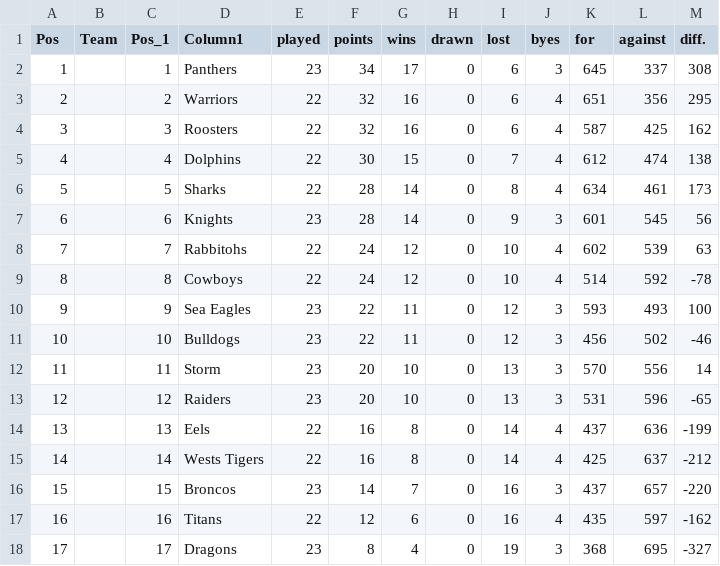
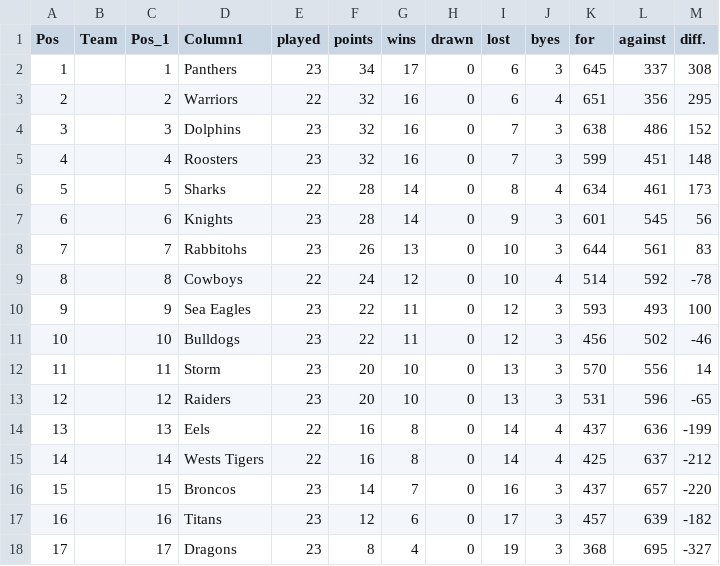
Before and after one commit to Big-Davo/2026-footy-picks, a CSV file: nrl-ladder.csv, drawn as a sheet; only a part is shown; the diff names each change by its address in the sheet, - before the commit and + after, or states it on an @@ line.

Commit message:
Update nrl-ladder.csv (NRL R26)

```diff
--- a/nrl-ladder.csv
+++ b/nrl-ladder.csv
-D4 (Column1): Roosters
+D4 (Column1): Dolphins
-E4:E5 (played): 22
+E4:E5 (played): 23
-I4 (lost): 6
+I4 (lost): 7
-J4:J5 (byes): 4
+J4:J5 (byes): 3
-K4 (for): 587
+K4 (for): 638
-L4 (against): 425
+L4 (against): 486
-M4 (diff.): 162
+M4 (diff.): 152
-D5 (Column1): Dolphins
+D5 (Column1): Roosters
-F5 (points): 30
+F5 (points): 32
-G5 (wins): 15
+G5 (wins): 16
-K5 (for): 612
+K5 (for): 599
-L5 (against): 474
+L5 (against): 451
-M5 (diff.): 138
+M5 (diff.): 148
-E8 (played): 22
+E8 (played): 23
-F8 (points): 24
+F8 (points): 26
-G8 (wins): 12
+G8 (wins): 13
-J8 (byes): 4
+J8 (byes): 3
-K8 (for): 602
+K8 (for): 644
-L8 (against): 539
+L8 (against): 561
-M8 (diff.): 63
+M8 (diff.): 83
-E17 (played): 22
+E17 (played): 23
-I17 (lost): 16
+I17 (lost): 17
-J17 (byes): 4
+J17 (byes): 3
-K17 (for): 435
+K17 (for): 457
-L17 (against): 597
+L17 (against): 639
-M17 (diff.): -162
+M17 (diff.): -182
```
